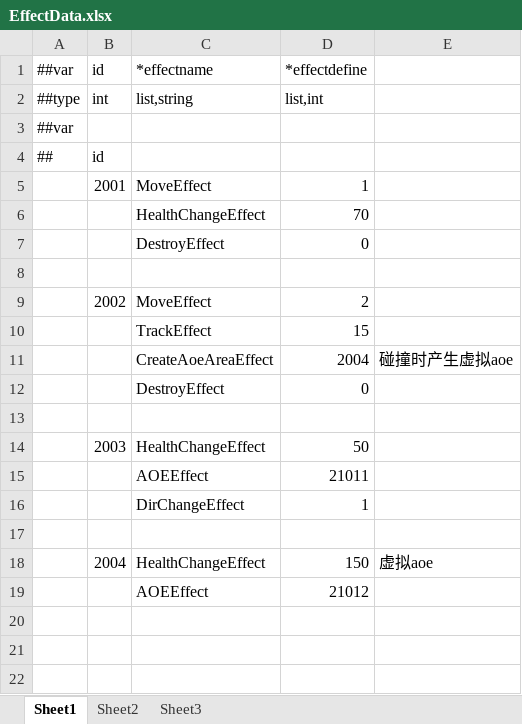
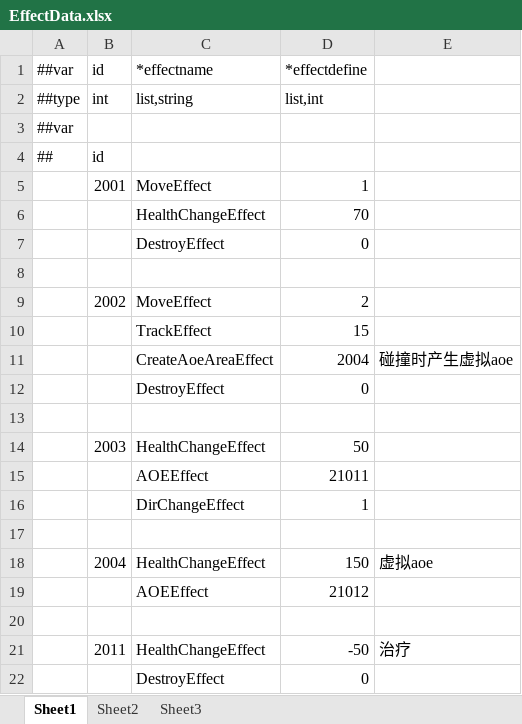
Before and after one commit to gearoruni/minigame, an Excel workbook: Configs/Datas/EffectData.xlsx, sheet Sheet1, drawn as a sheet; values as stored, in another font and other column widths than the file's, no borders; the diff names each change by its address in the sheet, - before the commit and + after, or states it on an @@ line.

```diff
--- a/Configs/Datas/EffectData.xlsx (sheet Sheet1)
+++ b/Configs/Datas/EffectData.xlsx (sheet Sheet1)
+row 20: (empty)
+row 21:  | 2011 | HealthChangeEffect | -50 | 治疗
+row 22:  |  | DestroyEffect | 0
```
Also changed, not shown: Configs/Datas/CharacterComponentData.xlsx, Configs/Datas/EntityData.xlsx, 13 other files.
